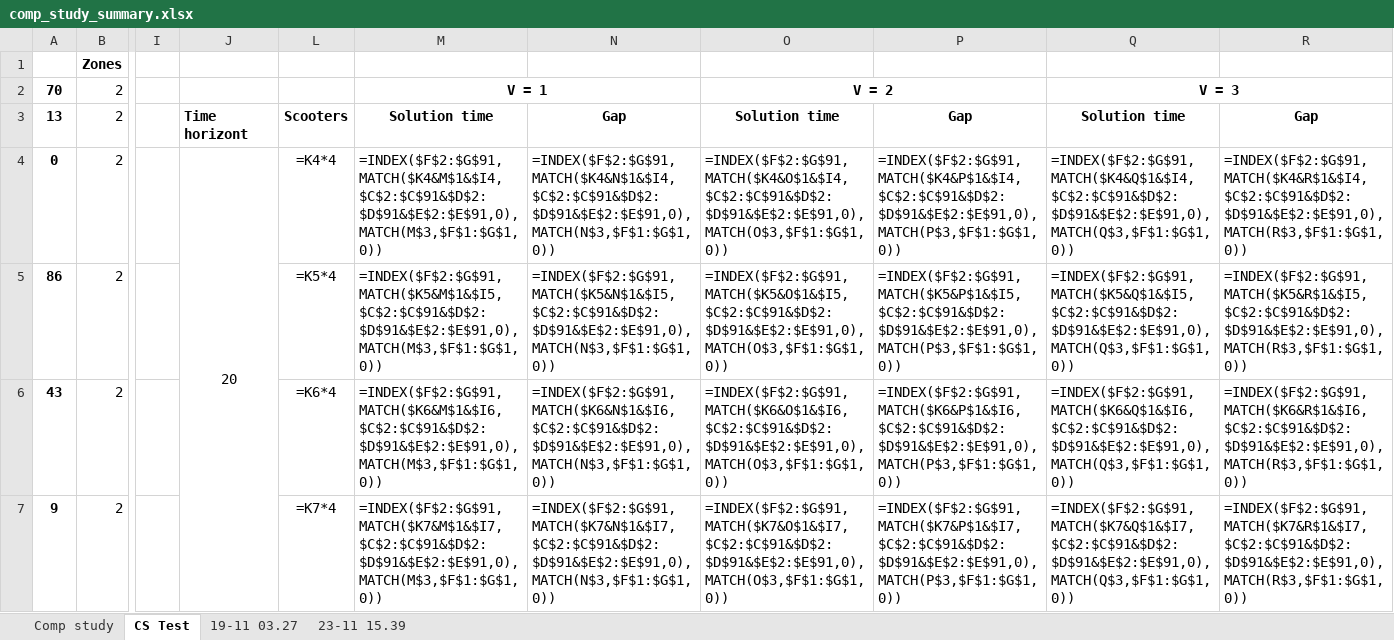
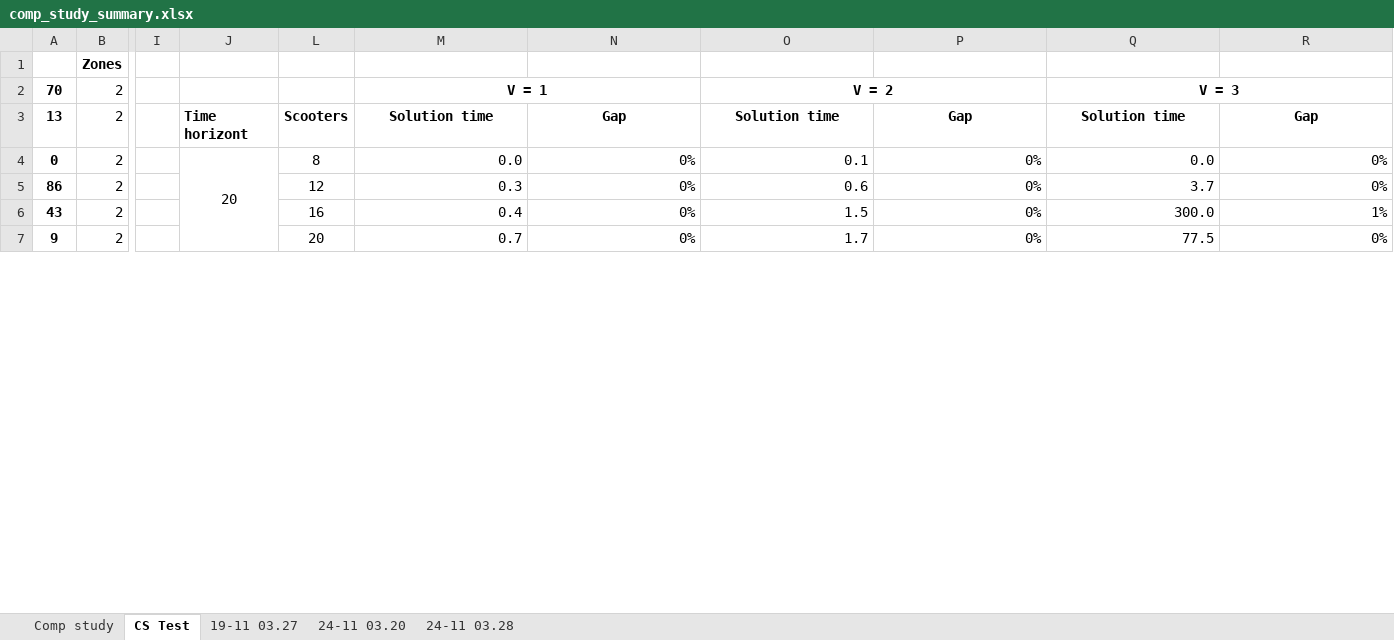
Before and after one commit to sverress/master-thesis, an Excel workbook: computational_study/comp_study_summary.xlsx, sheet CS Test, drawn as a sheet; only a part is shown, gaps mark what is left out; values as stored, in another font and other column widths than the file's, no borders; formulas without a stored value are shown as written; conditional formats not drawn; the diff covers the shown part only; the diff names each change by its address in the sheet, - before the commit and + after, or states it on an @@ line.

```diff
--- a/computational_study/comp_study_summary.xlsx (sheet CS Test)
+++ b/computational_study/comp_study_summary.xlsx (sheet CS Test)
-sheet tab: 23-11 15.39
+sheet tab: 24-11 03.20
+sheet tab: 24-11 03.28
-L4: =K4*4
+L4: 8
-M4: =INDEX($F$2:$G$91,MATCH($K4&M$1&$I4,$C$2:$C$91&$D$2:$D$91&$E$2:$E$91,0),MATCH(M$3,$F$1:$G$1,0))
+M4: 0.0
-N4: =INDEX($F$2:$G$91,MATCH($K4&N$1&$I4,$C$2:$C$91&$D$2:$D$91&$E$2:$E$91,0),MATCH(N$3,$F$1:$G$1,0))
+N4: 0%
-O4: =INDEX($F$2:$G$91,MATCH($K4&O$1&$I4,$C$2:$C$91&$D$2:$D$91&$E$2:$E$91,0),MATCH(O$3,$F$1:$G$1,0))
+O4: 0.1
-P4: =INDEX($F$2:$G$91,MATCH($K4&P$1&$I4,$C$2:$C$91&$D$2:$D$91&$E$2:$E$91,0),MATCH(P$3,$F$1:$G$1,0))
+P4: 0%
-Q4: =INDEX($F$2:$G$91,MATCH($K4&Q$1&$I4,$C$2:$C$91&$D$2:$D$91&$E$2:$E$91,0),MATCH(Q$3,$F$1:$G$1,0))
+Q4: 0.0
-R4: =INDEX($F$2:$G$91,MATCH($K4&R$1&$I4,$C$2:$C$91&$D$2:$D$91&$E$2:$E$91,0),MATCH(R$3,$F$1:$G$1,0))
+R4: 0%
-L5: =K5*4
+L5: 12
-M5: =INDEX($F$2:$G$91,MATCH($K5&M$1&$I5,$C$2:$C$91&$D$2:$D$91&$E$2:$E$91,0),MATCH(M$3,$F$1:$G$1,0))
+M5: 0.3
-N5: =INDEX($F$2:$G$91,MATCH($K5&N$1&$I5,$C$2:$C$91&$D$2:$D$91&$E$2:$E$91,0),MATCH(N$3,$F$1:$G$1,0))
+N5: 0%
-O5: =INDEX($F$2:$G$91,MATCH($K5&O$1&$I5,$C$2:$C$91&$D$2:$D$91&$E$2:$E$91,0),MATCH(O$3,$F$1:$G$1,0))
+O5: 0.6
-P5: =INDEX($F$2:$G$91,MATCH($K5&P$1&$I5,$C$2:$C$91&$D$2:$D$91&$E$2:$E$91,0),MATCH(P$3,$F$1:$G$1,0))
+P5: 0%
-Q5: =INDEX($F$2:$G$91,MATCH($K5&Q$1&$I5,$C$2:$C$91&$D$2:$D$91&$E$2:$E$91,0),MATCH(Q$3,$F$1:$G$1,0))
+Q5: 3.7
-R5: =INDEX($F$2:$G$91,MATCH($K5&R$1&$I5,$C$2:$C$91&$D$2:$D$91&$E$2:$E$91,0),MATCH(R$3,$F$1:$G$1,0))
+R5: 0%
-L6: =K6*4
+L6: 16
-M6: =INDEX($F$2:$G$91,MATCH($K6&M$1&$I6,$C$2:$C$91&$D$2:$D$91&$E$2:$E$91,0),MATCH(M$3,$F$1:$G$1,0))
+M6: 0.4
-N6: =INDEX($F$2:$G$91,MATCH($K6&N$1&$I6,$C$2:$C$91&$D$2:$D$91&$E$2:$E$91,0),MATCH(N$3,$F$1:$G$1,0))
+N6: 0%
-O6: =INDEX($F$2:$G$91,MATCH($K6&O$1&$I6,$C$2:$C$91&$D$2:$D$91&$E$2:$E$91,0),MATCH(O$3,$F$1:$G$1,0))
+O6: 1.5
-P6: =INDEX($F$2:$G$91,MATCH($K6&P$1&$I6,$C$2:$C$91&$D$2:$D$91&$E$2:$E$91,0),MATCH(P$3,$F$1:$G$1,0))
+P6: 0%
-Q6: =INDEX($F$2:$G$91,MATCH($K6&Q$1&$I6,$C$2:$C$91&$D$2:$D$91&$E$2:$E$91,0),MATCH(Q$3,$F$1:$G$1,0))
+Q6: 300.0
-R6: =INDEX($F$2:$G$91,MATCH($K6&R$1&$I6,$C$2:$C$91&$D$2:$D$91&$E$2:$E$91,0),MATCH(R$3,$F$1:$G$1,0))
+R6: 1%
-L7: =K7*4
+L7: 20
-M7: =INDEX($F$2:$G$91,MATCH($K7&M$1&$I7,$C$2:$C$91&$D$2:$D$91&$E$2:$E$91,0),MATCH(M$3,$F$1:$G$1,0))
+M7: 0.7
-N7: =INDEX($F$2:$G$91,MATCH($K7&N$1&$I7,$C$2:$C$91&$D$2:$D$91&$E$2:$E$91,0),MATCH(N$3,$F$1:$G$1,0))
+N7: 0%
-O7: =INDEX($F$2:$G$91,MATCH($K7&O$1&$I7,$C$2:$C$91&$D$2:$D$91&$E$2:$E$91,0),MATCH(O$3,$F$1:$G$1,0))
+O7: 1.7
-P7: =INDEX($F$2:$G$91,MATCH($K7&P$1&$I7,$C$2:$C$91&$D$2:$D$91&$E$2:$E$91,0),MATCH(P$3,$F$1:$G$1,0))
+P7: 0%
-Q7: =INDEX($F$2:$G$91,MATCH($K7&Q$1&$I7,$C$2:$C$91&$D$2:$D$91&$E$2:$E$91,0),MATCH(Q$3,$F$1:$G$1,0))
+Q7: 77.5
-R7: =INDEX($F$2:$G$91,MATCH($K7&R$1&$I7,$C$2:$C$91&$D$2:$D$91&$E$2:$E$91,0),MATCH(R$3,$F$1:$G$1,0))
+R7: 0%
```
Also changed, not shown: 182 edited cells elsewhere in this sheet, sheet 24-11 03.20, 5 other files.
